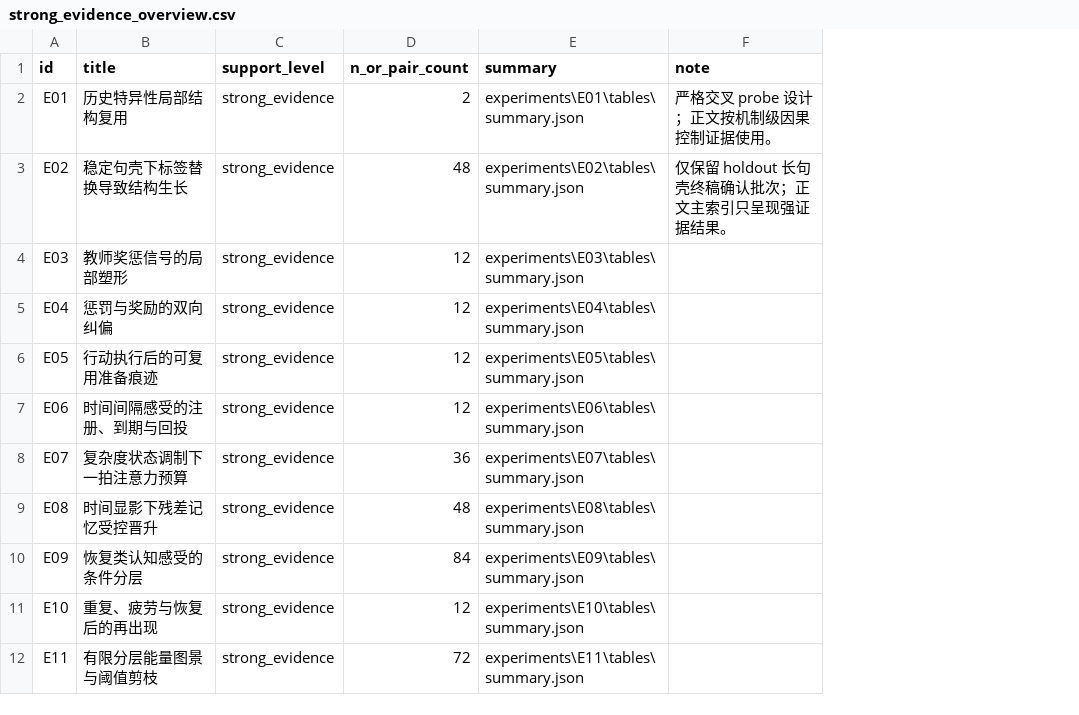
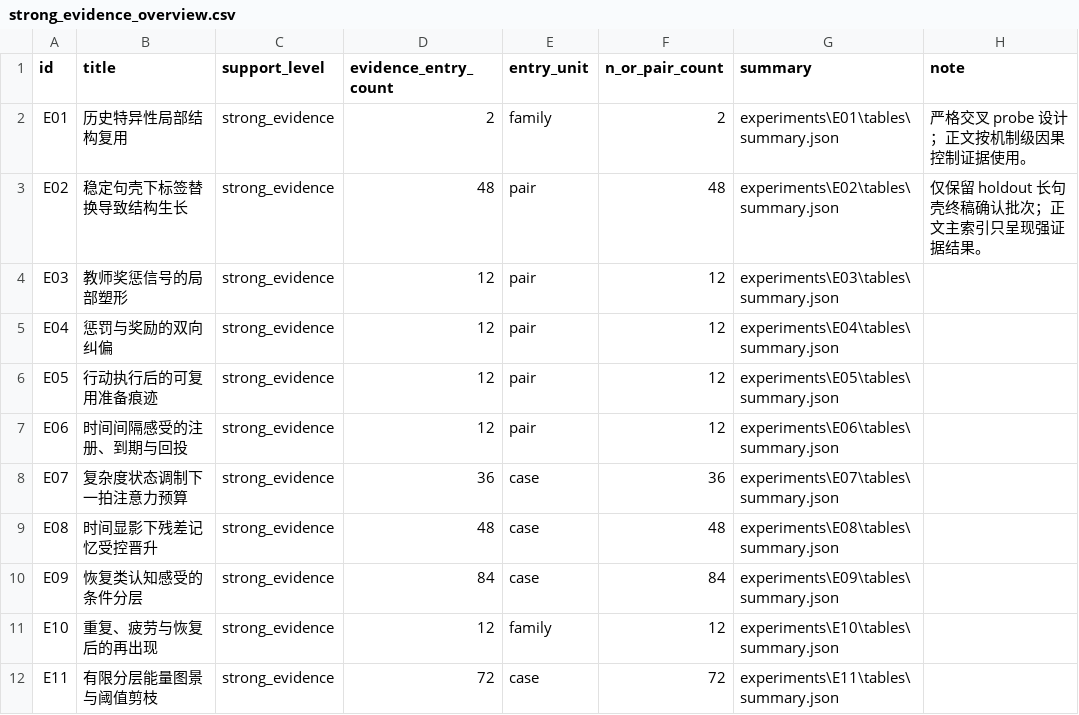
Before and after one commit to ginsonko/Artificial-PsyArch-test-, a CSV file: strong_evidence_overview.csv, drawn as a sheet; only a part is shown; the diff names each change by its address in the sheet, - before the commit and + after, or states it on an @@ line.

```diff
--- a/strong_evidence_overview.csv
+++ b/strong_evidence_overview.csv
+column D (evidence_entry_count), rows 2-12: 2 | 48 | 12 | 12 | 12 | 12 | 36 | 48 | 84 | 12 | 72
+column E (entry_unit), rows 2-12: family | pair | pair | pair | pair | pair | case | case | case | family | case
```
Also changed, not shown: 3 other files.
